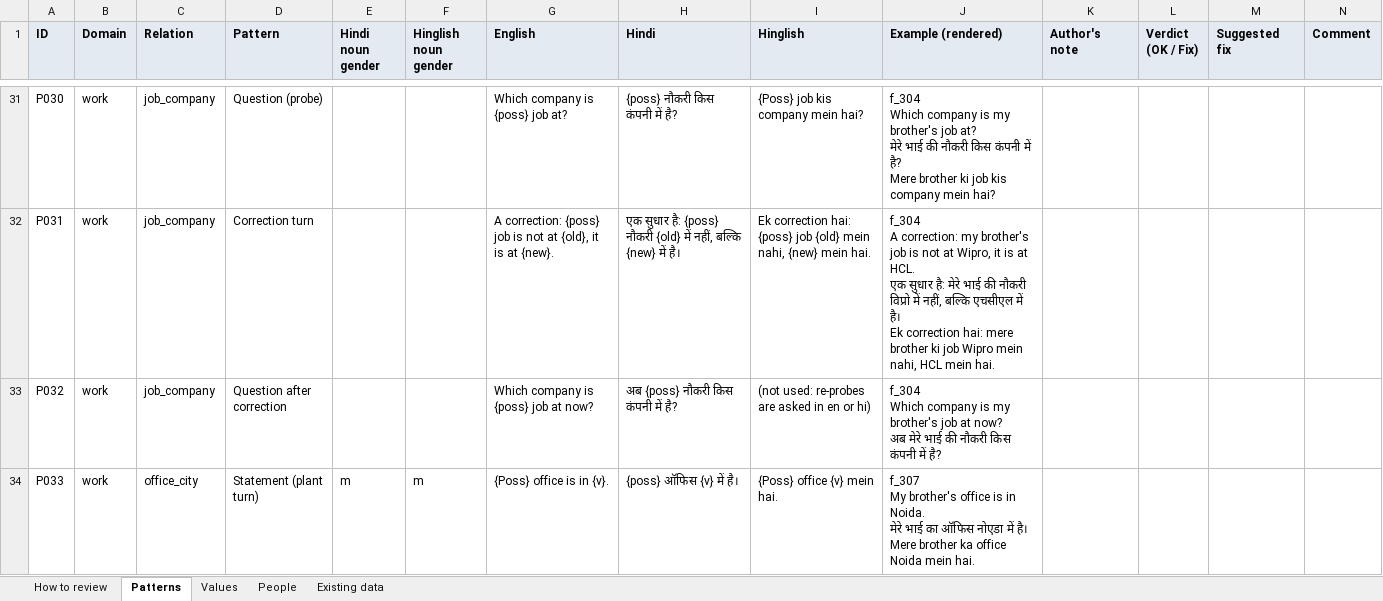
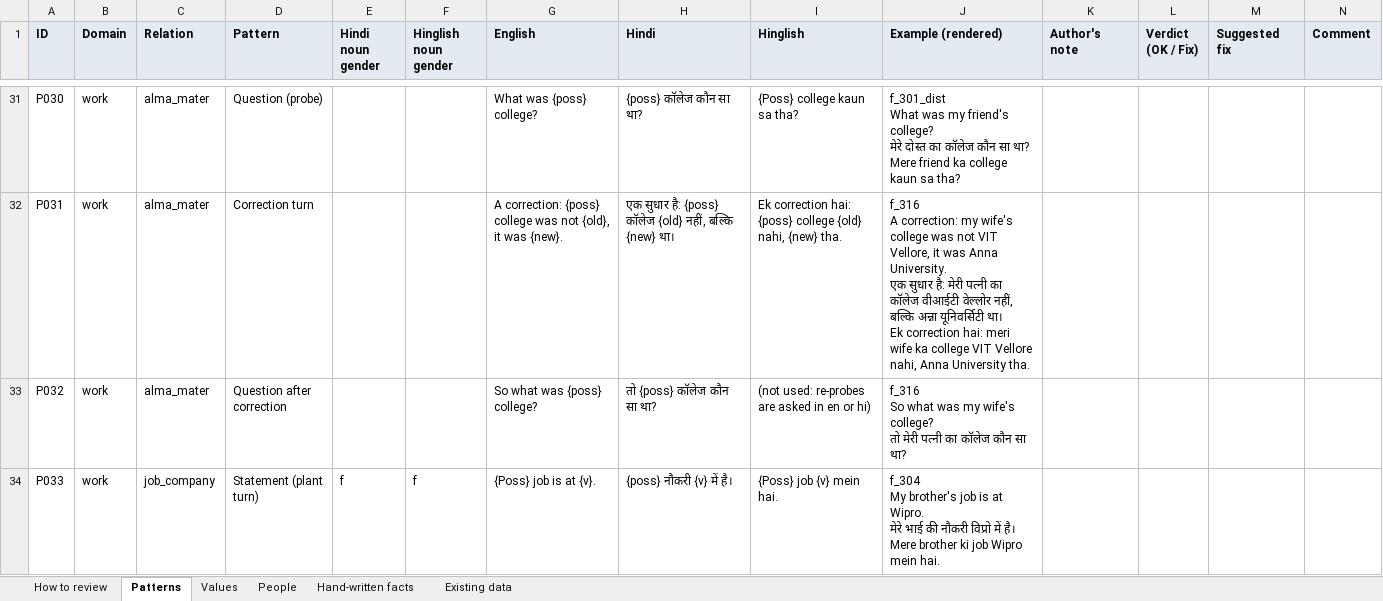
Before and after one commit to SreeThanu/cross_lingual_agent_memory, an Excel workbook: docs/review/fact_templates_review.xlsx, sheet Patterns, drawn as a sheet; only a part is shown, gaps mark what is left out; values as stored, in another font and other column widths than the file's, no borders; ↵ is a line break in a cell; the diff covers the shown part only; the diff names each change by its address in the sheet, - before the commit and + after, or states it on an @@ line.

```diff
--- a/docs/review/fact_templates_review.xlsx (sheet Patterns)
+++ b/docs/review/fact_templates_review.xlsx (sheet Patterns)
+sheet tab: Hand-written facts
-C31:C33 (Relation): job_company
+C31:C33 (Relation): alma_mater
-G31 (English): Which company is {poss} job at?
+G31 (English): What was {poss} college?
-H31 (Hindi): {poss} नौकरी किस कंपनी में है?
+H31 (Hindi): {poss} कॉलेज कौन सा था?
-I31 (Hinglish): {Poss} job kis company mein hai?
+I31 (Hinglish): {Poss} college kaun sa tha?
-J31 (Example (rendered)): f_304 ↵ Which company is my brother's job at? ↵ मेरे भाई की नौकरी किस कंपनी में है? ↵ Mere brother ki job kis company mein hai?
+J31 (Example (rendered)): f_301_dist ↵ What was my friend's college? ↵ मेरे दोस्त का कॉलेज कौन सा था? ↵ Mere friend ka college kaun sa tha?
-G32 (English): …correction: {poss} job is not at {old}, it is at {new}.
+G32 (English): …correction: {poss} college was not {old}, it was {new}.
-H32 (Hindi): …है: {poss} नौकरी {old} में नहीं, बल्कि {new} में है।
+H32 (Hindi): …है: {poss} कॉलेज {old} नहीं, बल्कि {new} था।
-I32 (Hinglish): …hai: {poss} job {old} mein nahi, {new} mein hai.
+I32 (Hinglish): …hai: {poss} college {old} nahi, {new} tha.
-J32 (Example (rendered)): f_304 ↵ A correction: my brother's job is not at Wipro, it is at HCL. ↵ एक सुधार है: मेरे भाई की नौकरी विप्रो में नहीं, बल्कि एचसीएल में है। ↵ Ek correction hai: mere brother ki job Wipro mein nahi, HCL mein hai.
+J32 (Example (rendered)): f_316 ↵ A correction: my wife's college was not VIT Vellore, it was Anna University. ↵ एक सुधार है: मेरी पत्नी का कॉलेज वीआईटी वेल्लोर नहीं, बल्कि अन्ना यूनिवर्सिटी था। ↵ Ek correction hai: meri wife ka college VIT Vellore nahi, Anna University tha.
-G33 (English): Which company is {poss} job at now?
+G33 (English): So what was {poss} college?
-H33 (Hindi): अब {poss} नौकरी किस कंपनी में है?
+H33 (Hindi): तो {poss} कॉलेज कौन सा था?
-J33 (Example (rendered)): f_304 ↵ Which company is my brother's job at now? ↵ अब मेरे भाई की नौकरी किस कंपनी में है?
+J33 (Example (rendered)): f_316 ↵ So what was my wife's college? ↵ तो मेरी पत्नी का कॉलेज कौन सा था?
-C34 (Relation): office_city
+C34 (Relation): job_company
-E34 (Hindi noun gender): m
+E34 (Hindi noun gender): f
-F34 (Hinglish noun gender): m
+F34 (Hinglish noun gender): f
-G34 (English): {Poss} office is in {v}.
+G34 (English): {Poss} job is at {v}.
-H34 (Hindi): {poss} ऑफिस {v} में है।
+H34 (Hindi): {poss} नौकरी {v} में है।
-I34 (Hinglish): {Poss} office {v} mein hai.
+I34 (Hinglish): {Poss} job {v} mein hai.
-J34 (Example (rendered)): f_307 ↵ My brother's office is in Noida. ↵ मेरे भाई का ऑफिस नोएडा में है। ↵ Mere brother ka office Noida mein hai.
+J34 (Example (rendered)): f_304 ↵ My brother's job is at Wipro. ↵ मेरे भाई की नौकरी विप्रो में है। ↵ Mere brother ki job Wipro mein hai.
```
Also changed, not shown: 28 added rows and 685 edited cells elsewhere in this sheet, sheet Values, sheet How to review, 2 other files.
